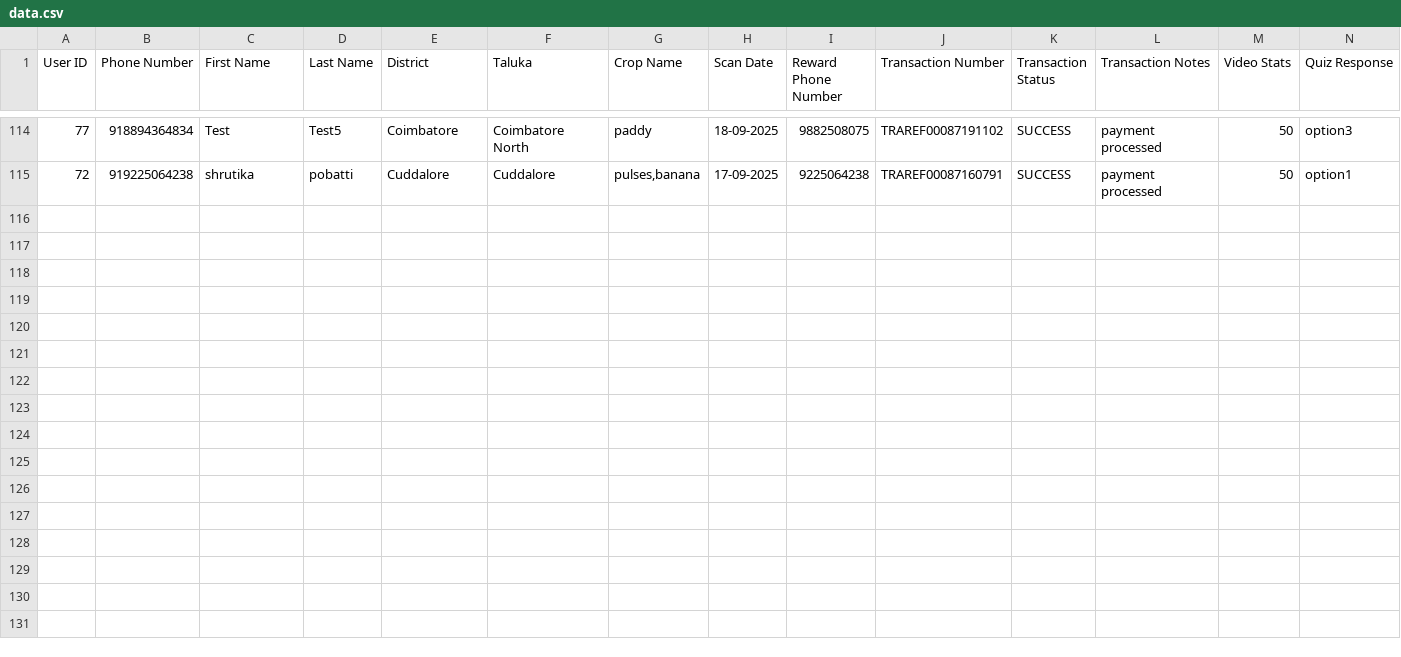
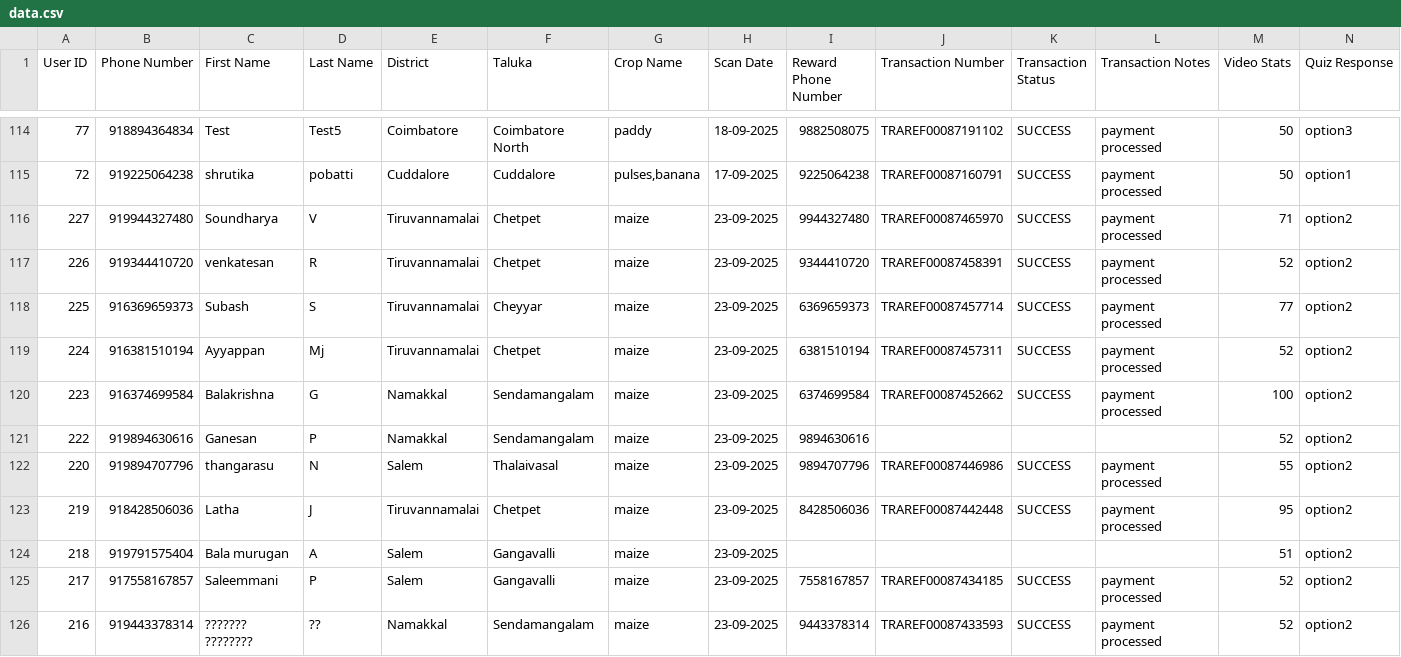
Before and after one commit to dsankush/rdatafetch, a CSV file: data.csv, drawn as a sheet; only a part is shown, gaps mark what is left out; rows hold the shown columns only; the diff names each change by its address in the sheet, - before the commit and + after, or states it on an @@ line.

Commit message:
Sync data.csv with Google Sheets

```diff
--- a/data.csv
+++ b/data.csv
+row 116: 227 | 919944327480 | Soundharya | V | Tiruvannamalai | Chetpet | maize | 23-09-2025 | 9944327480 | TRAREF00087465970 | SUCCESS | payment processed | 71 | option2
+row 117: 226 | 919344410720 | venkatesan | R | Tiruvannamalai | Chetpet | maize | 23-09-2025 | 9344410720 | TRAREF00087458391 | SUCCESS | payment processed | 52 | option2
+row 118: 225 | 916369659373 | Subash | S | Tiruvannamalai | Cheyyar | maize | 23-09-2025 | 6369659373 | TRAREF00087457714 | SUCCESS | payment processed | 77 | option2
+row 119: 224 | 916381510194 | Ayyappan | Mj | Tiruvannamalai | Chetpet | maize | 23-09-2025 | 6381510194 | TRAREF00087457311 | SUCCESS | payment processed | 52 | option2
+row 120: 223 | 916374699584 | Balakrishna | G | Namakkal | Sendamangalam | maize | 23-09-2025 | 6374699584 | TRAREF00087452662 | SUCCESS | payment processed | 100 | option2
+row 121: 222 | 919894630616 | Ganesan | P | Namakkal | Sendamangalam | maize | 23-09-2025 | 9894630616 |  |  |  | 52 | option2
+row 122: 220 | 919894707796 | thangarasu | N | Salem | Thalaivasal | maize | 23-09-2025 | 9894707796 | TRAREF00087446986 | SUCCESS | payment processed | 55 | option2
+row 123: 219 | 918428506036 | Latha | J | Tiruvannamalai | Chetpet | maize | 23-09-2025 | 8428506036 | TRAREF00087442448 | SUCCESS | payment processed | 95 | option2
+row 124: 218 | 919791575404 | Bala murugan | A | Salem | Gangavalli | maize | 23-09-2025 |  |  |  |  | 51 | option2
+row 125: 217 | 917558167857 | Saleemmani | P | Salem | Gangavalli | maize | 23-09-2025 | 7558167857 | TRAREF00087434185 | SUCCESS | payment processed | 52 | option2
+row 126: 216 | 919443378314 | ??????? ???????? | ?? | Namakkal | Sendamangalam | maize | 23-09-2025 | 9443378314 | TRAREF00087433593 | SUCCESS | payment processed | 52 | option2
```
